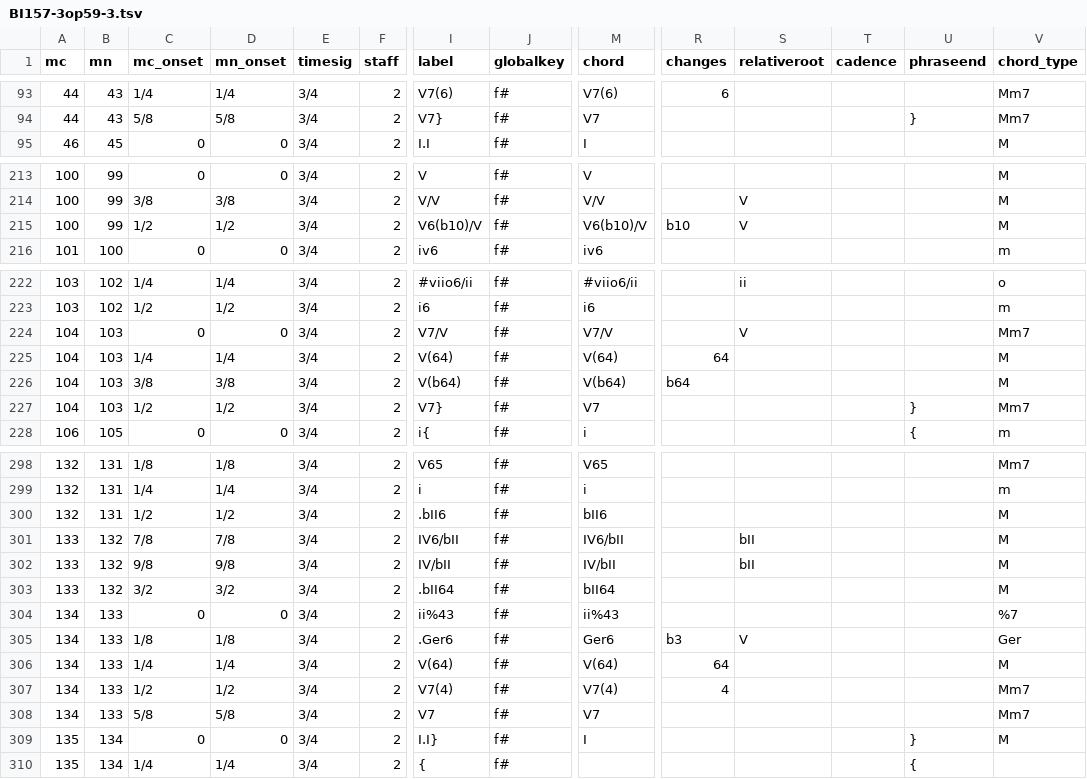
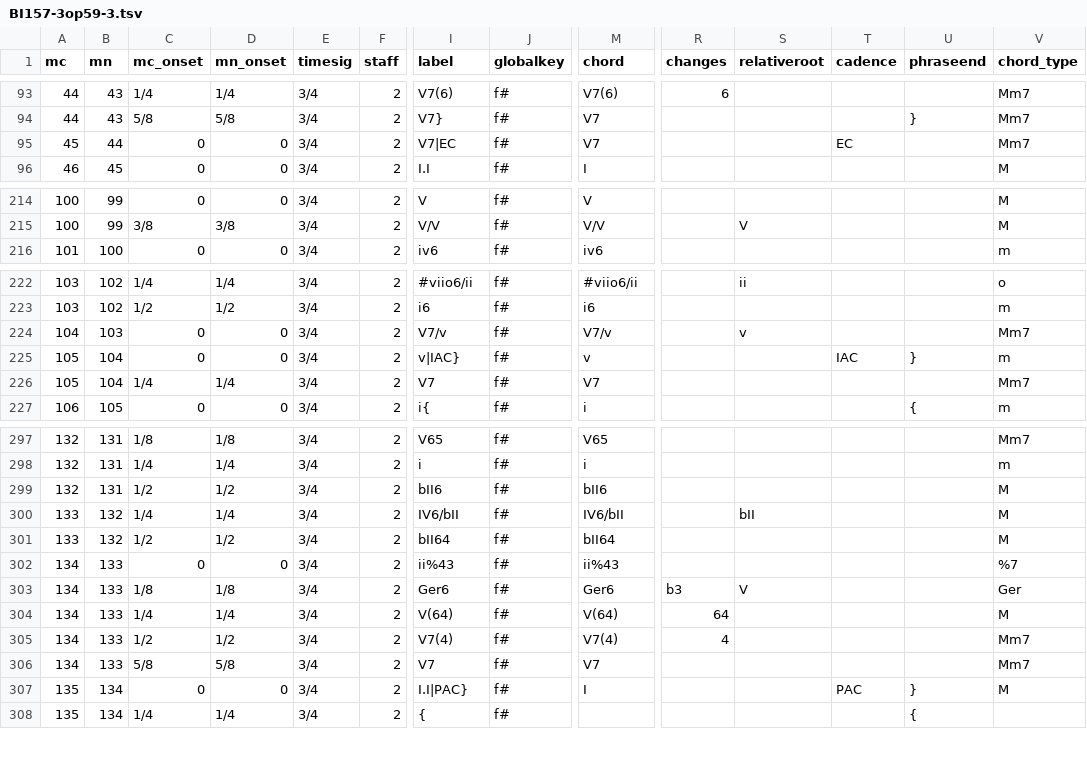
Before and after one commit to DCMLab/chopin_mazurkas, a TSV file: harmonies/BI157-3op59-3.tsv, drawn as a sheet; only a part is shown, gaps mark what is left out; removed rows and columns are numbered as before the commit, all else as after; rows hold the shown columns only; the diff covers the shown part only; the diff names each change by its address in the sheet, - before the commit and + after, or states it on an @@ line.

```diff
--- a/harmonies/BI157-3op59-3.tsv
+++ b/harmonies/BI157-3op59-3.tsv
+row 95: 45 | 44 | 0 | 0 | 3/4 | 2 | V7|EC | f# | V7 |  |  | EC |  | Mm7
-row 215: 100 | 99 | 1/2 | 1/2 | 3/4 | 2 | V6(b10)/V | f# | V6(b10)/V | b10 | V |  |  | M
-I224 (label): V7/V
+I224 (label): V7/v
-M224 (chord): V7/V
+M224 (chord): V7/v
-S224 (relativeroot): V
+S224 (relativeroot): v
-row 225: 104 | 103 | 1/4 | 1/4 | 3/4 | 2 | V(64) | f# | V(64) | 64 |  |  |  | M
-row 226: 104 | 103 | 3/8 | 3/8 | 3/4 | 2 | V(b64) | f# | V(b64) | b64 |  |  |  | M
+row 225: 105 | 104 | 0 | 0 | 3/4 | 2 | v|IAC} | f# | v |  |  | IAC | } | m
-A226 (mc): 104
+A226 (mc): 105
-B226 (mn): 103
+B226 (mn): 104
-C226 (mc_onset): 1/2
+C226 (mc_onset): 1/4
-D226 (mn_onset): 1/2
+D226 (mn_onset): 1/4
-I226 (label): V7}
+I226 (label): V7
-U226 (phraseend): }
+U226 (phraseend): (empty)
-I299 (label): .bII6
+I299 (label): bII6
-C300 (mc_onset): 7/8
+C300 (mc_onset): 1/4
-D300 (mn_onset): 7/8
+D300 (mn_onset): 1/4
-row 302: 133 | 132 | 9/8 | 9/8 | 3/4 | 2 | IV/bII | f# | IV/bII |  | bII |  |  | M
-C301 (mc_onset): 3/2
+C301 (mc_onset): 1/2
-D301 (mn_onset): 3/2
+D301 (mn_onset): 1/2
-I301 (label): .bII64
+I301 (label): bII64
-I303 (label): .Ger6
+I303 (label): Ger6
-I307 (label): I.I}
+I307 (label): I.I|PAC}
-T307 (cadence): (empty)
+T307 (cadence): PAC
```
Also changed, not shown: 18 edited cells elsewhere in this file, metadata.tsv, 1 other file.
